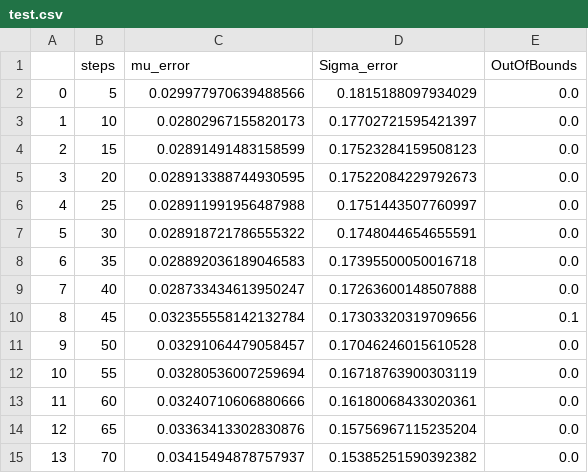
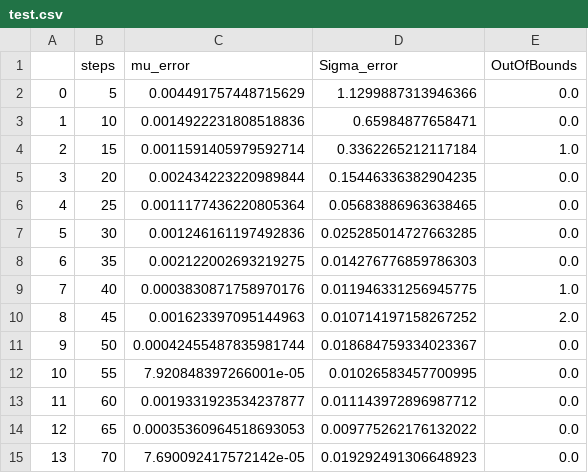
Before and after one commit to alegresor/vitruncate, a CSV file: out/test.csv, drawn as a sheet; only a part is shown; the diff covers the shown part only.

```diff
--- a/out/test.csv
+++ b/out/test.csv
@@ -1,15 +1,15 @@
 ,steps,mu_error,Sigma_error,OutOfBounds
-0,5,0.029977970639488566,0.1815188097934029,0.0
-1,10,0.02802967155820173,0.17702721595421397,0.0
-2,15,0.02891491483158599,0.17523284159508123,0.0
-3,20,0.028913388744930595,0.17522084229792673,0.0
-4,25,0.028911991956487988,0.1751443507760997,0.0
-5,30,0.028918721786555322,0.1748044654655591,0.0
-6,35,0.028892036189046583,0.17395500050016718,0.0
-7,40,0.028733434613950247,0.17263600148507888,0.0
-8,45,0.032355558142132784,0.17303320319709656,0.1
-9,50,0.03291064479058457,0.17046246015610528,0.0
-10,55,0.03280536007259694,0.16718763900303119,0.0
-11,60,0.03240710606880666,0.16180068433020361,0.0
-12,65,0.03363413302830876,0.15756967115235204,0.0
-13,70,0.03415494878757937,0.15385251590392382,0.0
+0,5,0.004491757448715629,1.1299887313946366,0.0
+1,10,0.0014922231808518836,0.65984877658471,0.0
+2,15,0.0011591405979592714,0.3362265212117184,1.0
+3,20,0.002434223220989844,0.15446336382904235,0.0
+4,25,0.0011177436220805364,0.05683886963638465,0.0
+5,30,0.001246161197492836,0.025285014727663285,0.0
+6,35,0.002122002693219275,0.014276776859786303,0.0
+7,40,0.0003830871758970176,0.011946331256945775,1.0
+8,45,0.001623397095144963,0.010714197158267252,2.0
+9,50,0.00042455487835981744,0.018684759334023367,0.0
+10,55,7.920848397266001e-05,0.01026583457700995,0.0
+11,60,0.0019331923534237877,0.011143972896987712,0.0
+12,65,0.00035360964518693053,0.009775262176132022,0.0
+13,70,7.690092417572142e-05,0.019292491306648923,0.0
```
Also changed, not shown: 20 added rows and 38 edited cells elsewhere in this file, 5 other files.
